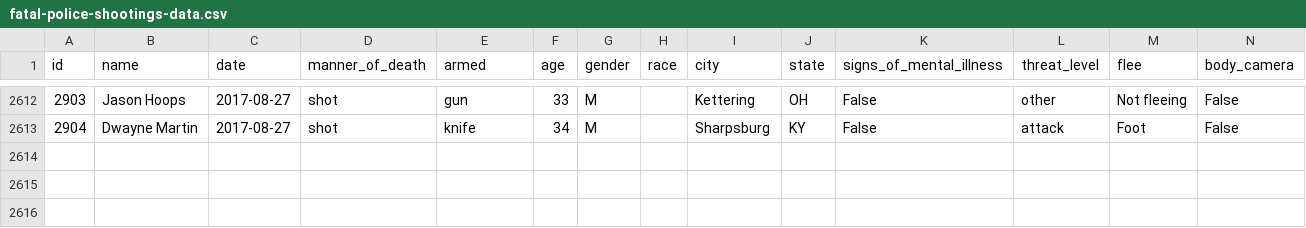
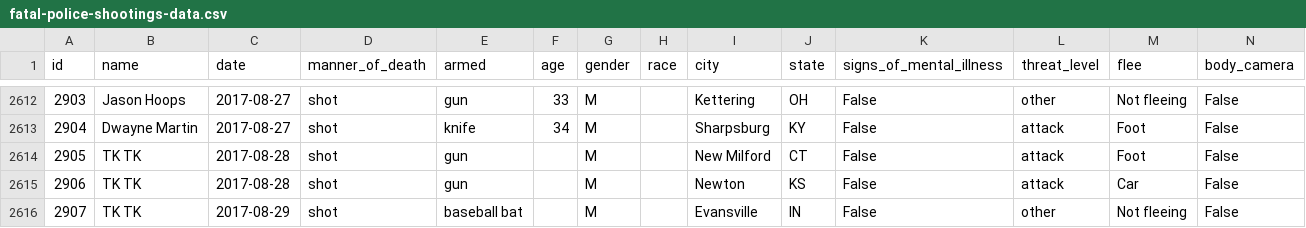
Before and after one commit to joshbegley/wapo-police-shootings, a CSV file: fatal-police-shootings-data.csv, drawn as a sheet; only a part is shown, gaps mark what is left out; the diff names each change by its address in the sheet, - before the commit and + after, or states it on an @@ line.

Commit message:
automatic updates

```diff
--- a/fatal-police-shootings-data.csv
+++ b/fatal-police-shootings-data.csv
+row 2614: 2905 | TK TK | 2017-08-28 | shot | gun |  | M |  | New Milford | CT | False | attack | Foot | False
+row 2615: 2906 | TK TK | 2017-08-28 | shot | gun |  | M |  | Newton | KS | False | attack | Car | False
+row 2616: 2907 | TK TK | 2017-08-29 | shot | baseball bat |  | M |  | Evansville | IN | False | other | Not fleeing | False
```
